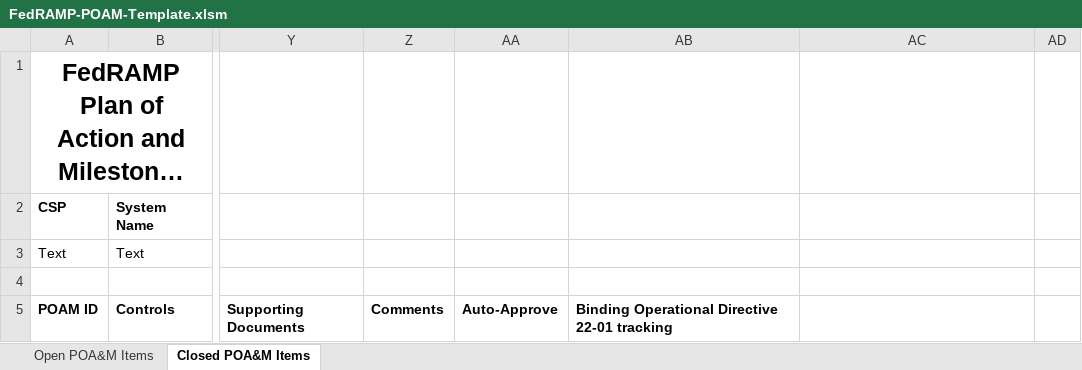
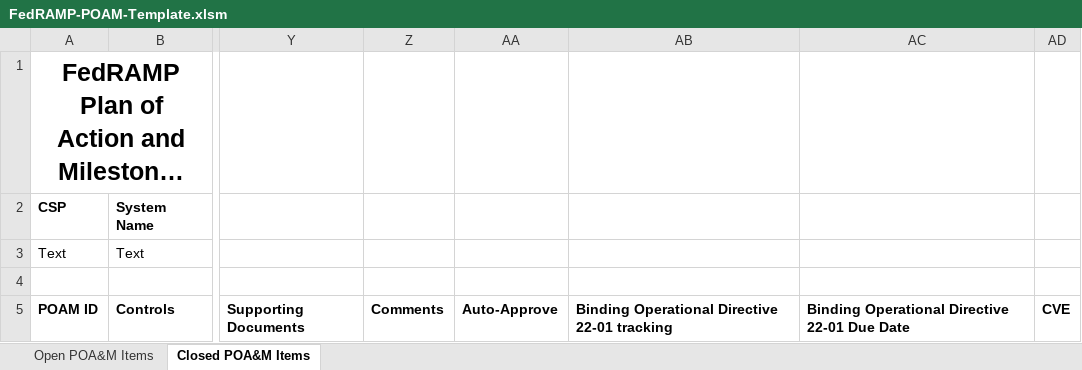
Before and after one commit to GSA/fedramp-gov, an Excel workbook: assets/resources/templates/FedRAMP-POAM-Template.xlsm, sheet Closed POA&M Items, drawn as a sheet; only a part is shown, gaps mark what is left out; long unchanged cells end in …; values as stored, in another font and other column widths than the file's, no borders; conditional formats not drawn; the diff names each change by its address in the sheet, - before the commit and + after, or states it on an @@ line.

```diff
--- a/assets/resources/templates/FedRAMP-POAM-Template.xlsm (sheet Closed POA&M Items)
+++ b/assets/resources/templates/FedRAMP-POAM-Template.xlsm (sheet Closed POA&M Items)
-AC5: (empty)
+AC5: Binding Operational Directive 22-01 Due Date
-AD5: (empty)
+AD5: CVE
```
Also changed, not shown: sheet Open POA&M Items.
